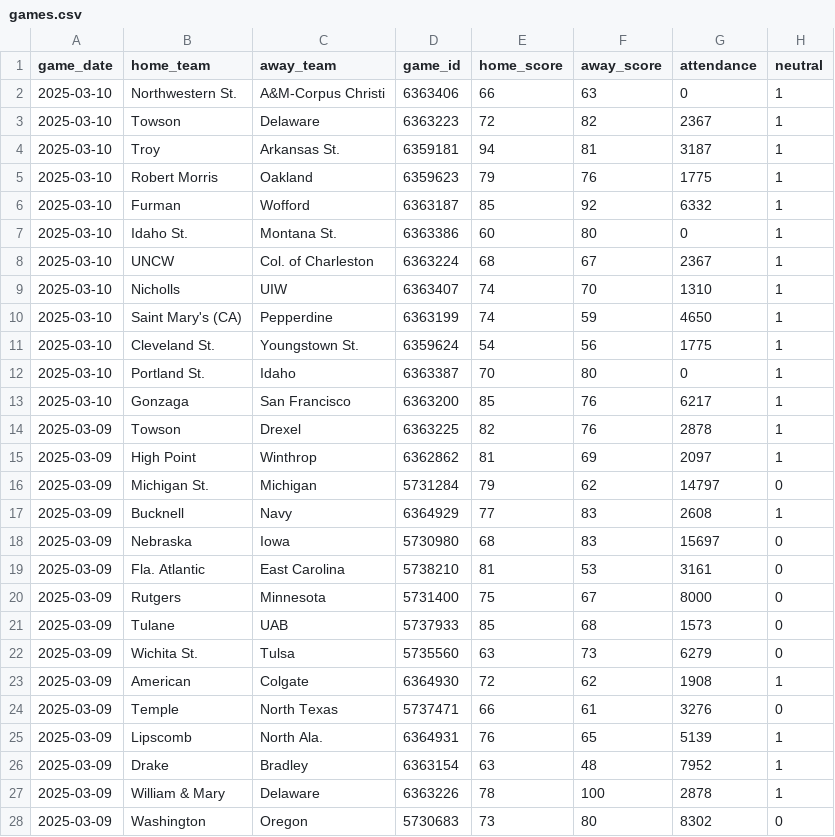
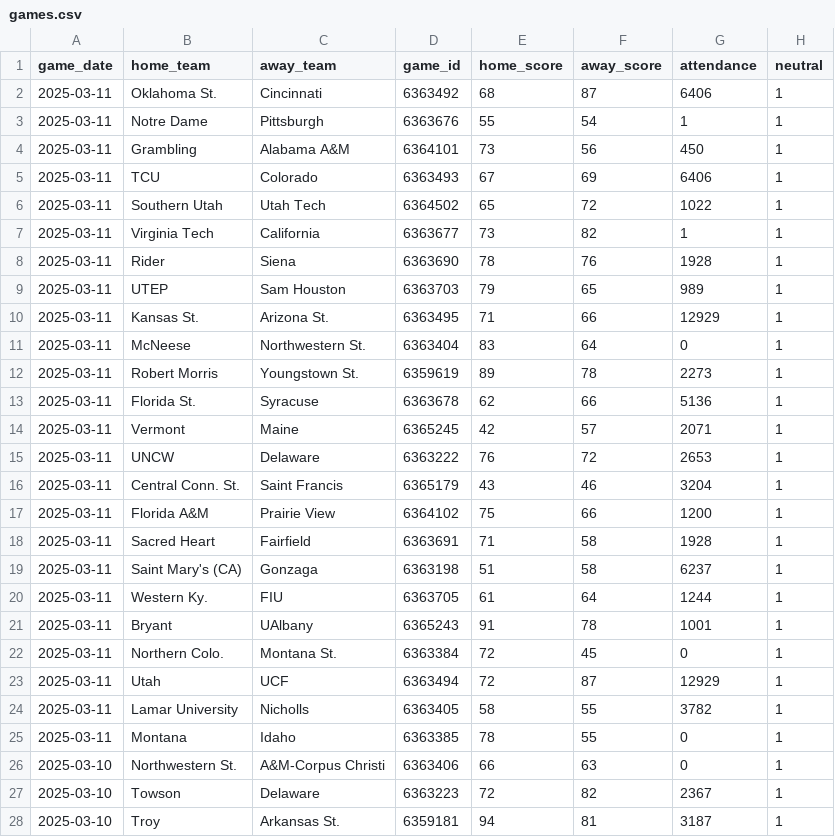
Before and after one commit to JackLich10/ncaa_shots, a CSV file: data/mens/games.csv, drawn as a sheet; only a part is shown; the shorter side is filled out with more unchanged rows; the diff names each change by its address in the sheet, - before the commit and + after, or states it on an @@ line.

```diff
--- a/data/mens/games.csv
+++ b/data/mens/games.csv
+row 2: 2025-03-11 | Oklahoma St. | Cincinnati | 6363492 | 68 | 87 | 6406 | 1
+row 3: 2025-03-11 | Notre Dame | Pittsburgh | 6363676 | 55 | 54 | 1 | 1
+row 4: 2025-03-11 | Grambling | Alabama A&M | 6364101 | 73 | 56 | 450 | 1
+row 5: 2025-03-11 | TCU | Colorado | 6363493 | 67 | 69 | 6406 | 1
+row 6: 2025-03-11 | Southern Utah | Utah Tech | 6364502 | 65 | 72 | 1022 | 1
+row 7: 2025-03-11 | Virginia Tech | California | 6363677 | 73 | 82 | 1 | 1
+row 8: 2025-03-11 | Rider | Siena | 6363690 | 78 | 76 | 1928 | 1
+row 9: 2025-03-11 | UTEP | Sam Houston | 6363703 | 79 | 65 | 989 | 1
+row 10: 2025-03-11 | Kansas St. | Arizona St. | 6363495 | 71 | 66 | 12929 | 1
+row 11: 2025-03-11 | McNeese | Northwestern St. | 6363404 | 83 | 64 | 0 | 1
+row 12: 2025-03-11 | Robert Morris | Youngstown St. | 6359619 | 89 | 78 | 2273 | 1
+row 13: 2025-03-11 | Florida St. | Syracuse | 6363678 | 62 | 66 | 5136 | 1
+row 14: 2025-03-11 | Vermont | Maine | 6365245 | 42 | 57 | 2071 | 1
+row 15: 2025-03-11 | UNCW | Delaware | 6363222 | 76 | 72 | 2653 | 1
+row 16: 2025-03-11 | Central Conn. St. | Saint Francis | 6365179 | 43 | 46 | 3204 | 1
+row 17: 2025-03-11 | Florida A&M | Prairie View | 6364102 | 75 | 66 | 1200 | 1
+row 18: 2025-03-11 | Sacred Heart | Fairfield | 6363691 | 71 | 58 | 1928 | 1
+row 19: 2025-03-11 | Saint Mary's (CA) | Gonzaga | 6363198 | 51 | 58 | 6237 | 1
+row 20: 2025-03-11 | Western Ky. | FIU | 6363705 | 61 | 64 | 1244 | 1
+row 21: 2025-03-11 | Bryant | UAlbany | 6365243 | 91 | 78 | 1001 | 1
+row 22: 2025-03-11 | Northern Colo. | Montana St. | 6363384 | 72 | 45 | 0 | 1
+row 23: 2025-03-11 | Utah | UCF | 6363494 | 72 | 87 | 12929 | 1
+row 24: 2025-03-11 | Lamar University | Nicholls | 6363405 | 58 | 55 | 3782 | 1
+row 25: 2025-03-11 | Montana | Idaho | 6363385 | 78 | 55 | 0 | 1
```
Also changed, not shown: data/womens/games.csv, 2 other files.
